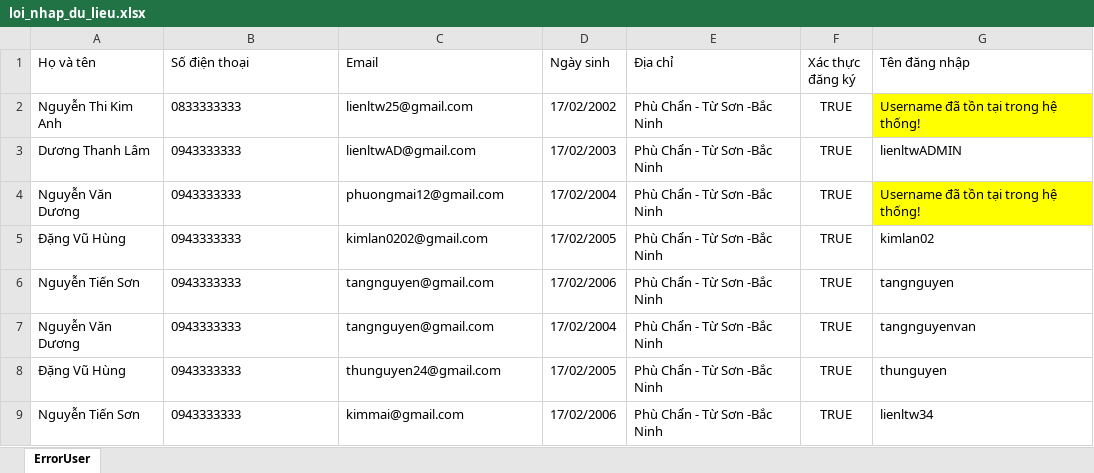
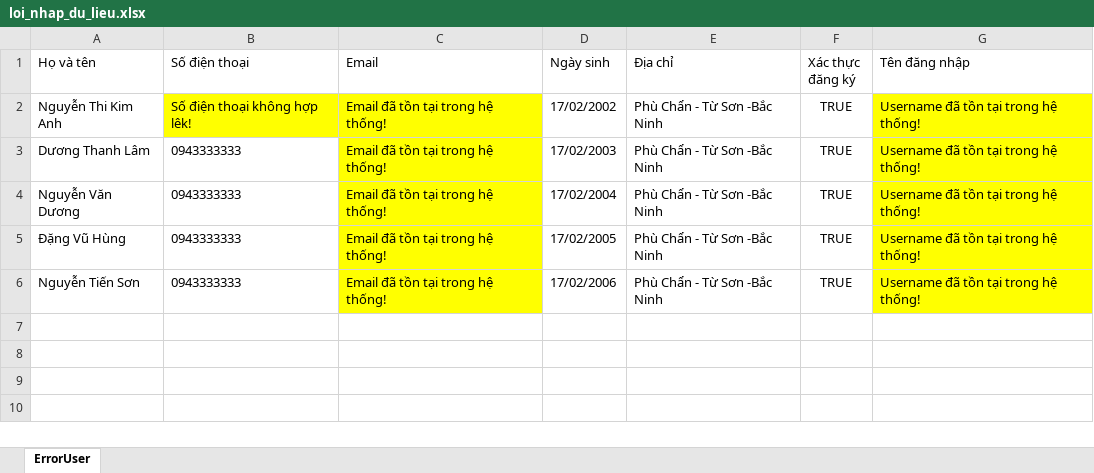
Before and after one commit to chien1510i68/WebsiteEtestBackEnd, an Excel workbook: ttcn2_ETest-master/src/main/java/com/example/ttcn2etest/upload/loi_nhap_du_lieu.xlsx, sheet ErrorUser, drawn as a sheet; values as stored, in another font and other column widths than the file's, no borders; the diff names each change by its address in the sheet, - before the commit and + after, or states it on an @@ line.

```diff
--- a/ttcn2_ETest-master/src/main/java/com/example/ttcn2etest/upload/loi_nhap_du_lieu.xlsx (sheet ErrorUser)
+++ b/ttcn2_ETest-master/src/main/java/com/example/ttcn2etest/upload/loi_nhap_du_lieu.xlsx (sheet ErrorUser)
-B2 (Số điện thoại): 0833333333
+B2 (Số điện thoại): Số điện thoại không hợp lêk!
-B2:C2 fill: none
+B2:C2 fill: #FFFF00
-C2 (Email): lienltw25@gmail.com
+C2 (Email): Email đã tồn tại trong hệ thống!
-C3 (Email): lienltwAD@gmail.com
+C3 (Email): Email đã tồn tại trong hệ thống!
-C3:C6 fill: none
+C3:C6 fill: #FFFF00
-G3 (Tên đăng nhập): lienltwADMIN
+G3 (Tên đăng nhập): Username đã tồn tại trong hệ thống!
-G3 fill: none
+G3 fill: #FFFF00
-C4 (Email): phuongmai12@gmail.com
+C4 (Email): Email đã tồn tại trong hệ thống!
-C5 (Email): kimlan0202@gmail.com
+C5 (Email): Email đã tồn tại trong hệ thống!
-G5 (Tên đăng nhập): kimlan02
+G5 (Tên đăng nhập): Username đã tồn tại trong hệ thống!
-G5:G6 fill: none
+G5:G6 fill: #FFFF00
-C6 (Email): tangnguyen@gmail.com
+C6 (Email): Email đã tồn tại trong hệ thống!
-G6 (Tên đăng nhập): tangnguyen
+G6 (Tên đăng nhập): Username đã tồn tại trong hệ thống!
-row 7: Nguyễn Văn Dương | 0943333333 | tangnguyen@gmail.com | 17/02/2004 | Phù Chẩn - Từ Sơn -Bắc Ninh | TRUE | tangnguyenvan
-row 8: Đặng Vũ Hùng | 0943333333 | thunguyen24@gmail.com | 17/02/2005 | Phù Chẩn - Từ Sơn -Bắc Ninh | TRUE | thunguyen
-row 9: Nguyễn Tiến Sơn | 0943333333 | kimmai@gmail.com | 17/02/2006 | Phù Chẩn - Từ Sơn -Bắc Ninh | TRUE | lienltw34
```
Also changed, not shown: 10 other files.
